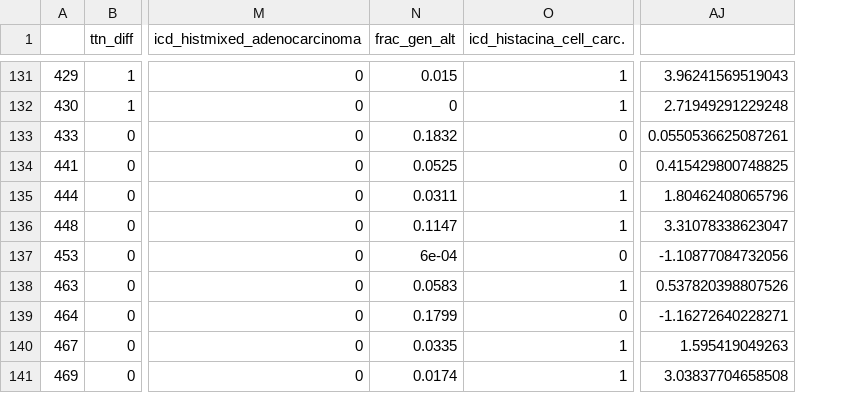
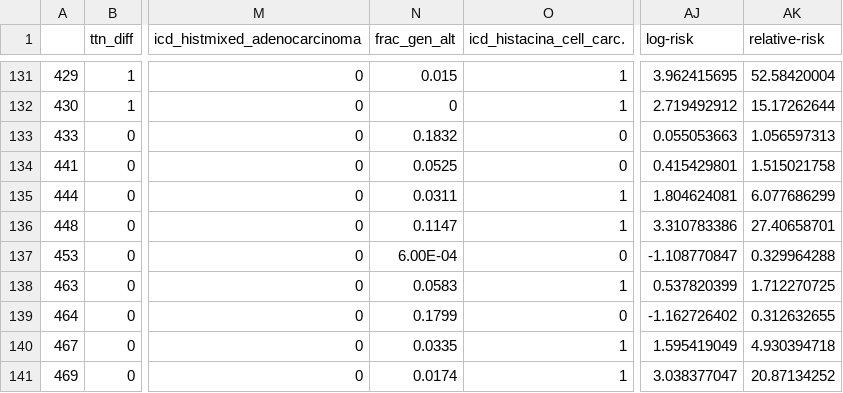
Before and after one commit to kelvin-meyet/ClinicoGenomicInsights, a CSV file: SF01_pipeline_modules_data/deepsurv_risks_predictions.csv, drawn as a sheet; only a part is shown, gaps mark what is left out; removed rows and columns are numbered as before the commit, all else as after; the diff covers the shown part only; the diff names each change by its address in the sheet, - before the commit and + after, or states it on an @@ line.

Commit message:
DeepSurv relative risk scores calculation

```diff
--- a/SF01_pipeline_modules_data/deepsurv_risks_predictions.csv
+++ b/SF01_pipeline_modules_data/deepsurv_risks_predictions.csv
-column AJ, rows 131-141: 3.96241569519043 | 2.71949291229248 | 0.0550536625087261 | 0.415429800748825 | 1.80462408065796 | 3.31078338623047 | -1.10877084732056 | 0.537820398807526 | -1.16272640228271 | 1.595419049263 | 3.03837704658508
+column AJ (log-risk), rows 131-141: 3.962415695 | 2.719492912 | 0.055053663 | 0.415429801 | 1.804624081 | 3.310783386 | -1.108770847 | 0.537820399 | -1.162726402 | 1.595419049 | 3.038377047
+column AK (relative-risk), rows 131-141: 52.58420004 | 15.17262644 | 1.056597313 | 1.515021758 | 6.077686299 | 27.40658701 | 0.329964288 | 1.712270725 | 0.312632655 | 4.930394718 | 20.87134252
-N137 (frac_gen_alt): 6e-04
+N137 (frac_gen_alt): 6.00E-04
```
Also changed, not shown: 14 edited cells elsewhere in this file, 3 other files.
